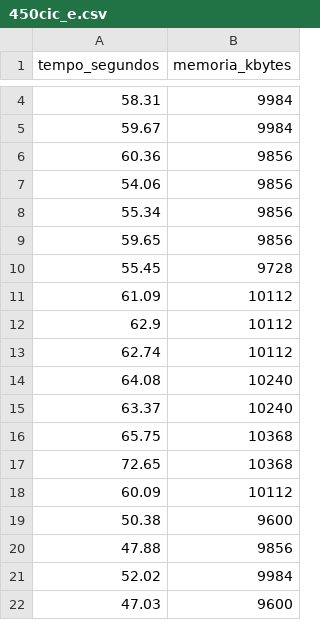
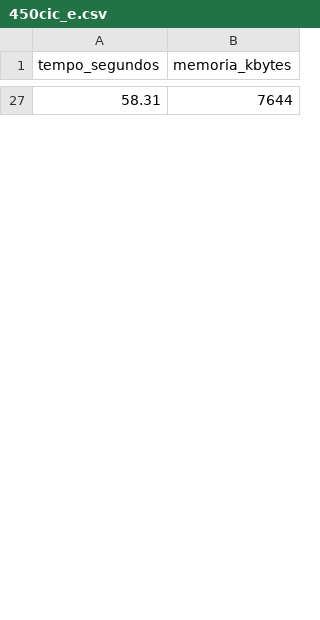
Before and after one commit to MagoDaZueira/MAC0422-EPs, a CSV file: EP2/resultados/450cic_e.csv, drawn as a sheet; only a part is shown, gaps mark what is left out; the diff covers the shown part only.

```diff
--- a/EP2/resultados/450cic_e.csv
+++ b/EP2/resultados/450cic_e.csv
@@ -4,19 +27 @@ tempo_segundos,memoria_kbytes
-58.31,9984
-59.67,9984
-60.36,9856
-54.06,9856
-55.34,9856
-59.65,9856
-55.45,9728
-61.09,10112
-62.9,10112
-62.74,10112
-64.08,10240
-63.37,10240
-65.75,10368
-72.65,10368
-60.09,10112
-50.38,9600
-47.88,9856
-52.02,9984
-47.03,9600
+58.31,7644
```
Also changed, not shown: 29 added rows and 11 removed rows elsewhere in this file, EP2/resultados/150cic_e.csv, EP2/resultados/150cic_i.csv, 45 other files.
